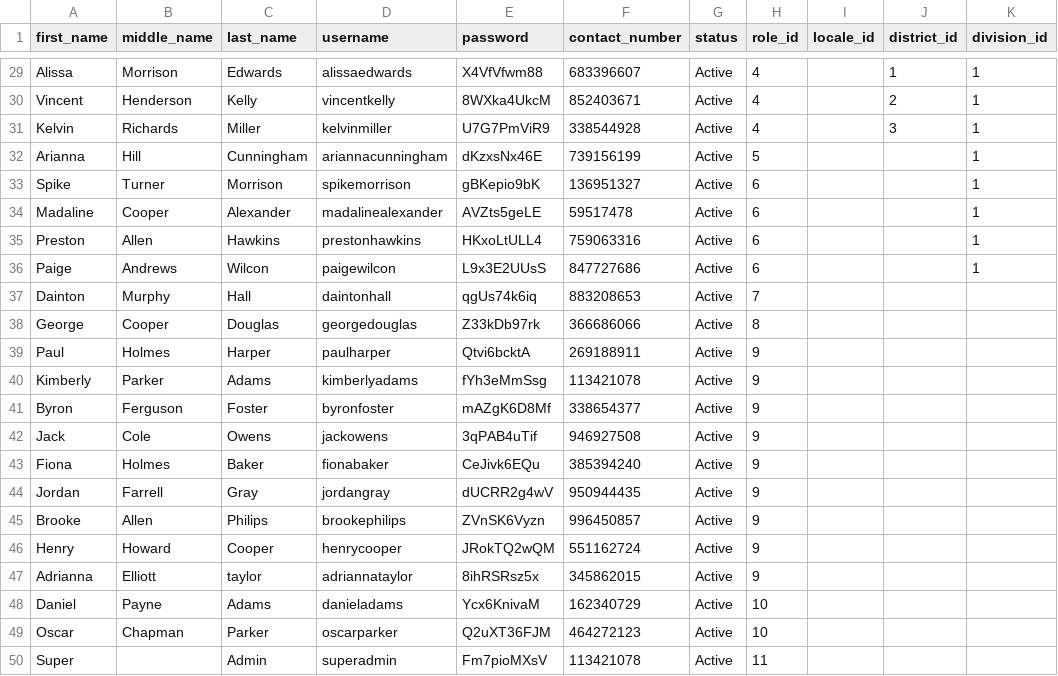
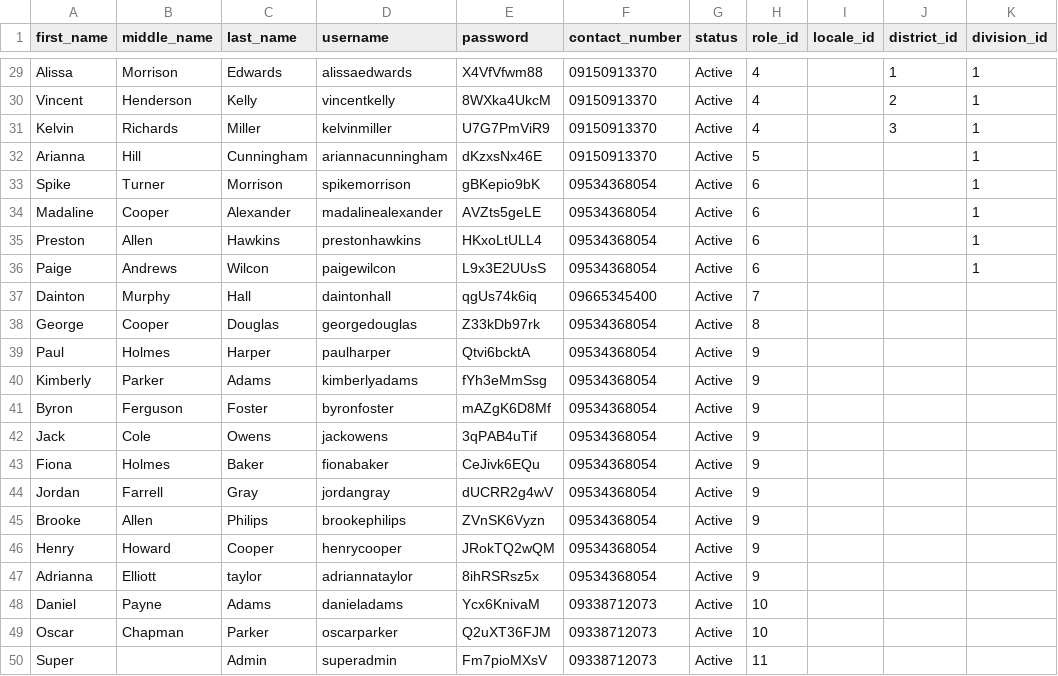
Before and after one commit to djsaballa/capstone-project, a CSV file: database/seeders/seeds/users.csv, drawn as a sheet; only a part is shown, gaps mark what is left out; the diff covers the shown part only; the diff names each change by its address in the sheet, - before the commit and + after, or states it on an @@ line.

```diff
--- a/database/seeders/seeds/users.csv
+++ b/database/seeders/seeds/users.csv
-F29 (contact_number): 683396607
+F29 (contact_number): 09150913370
-F30 (contact_number): 852403671
+F30 (contact_number): 09150913370
-F31 (contact_number): 338544928
+F31 (contact_number): 09150913370
-F32 (contact_number): 739156199
+F32 (contact_number): 09150913370
-F33 (contact_number): 136951327
+F33 (contact_number): 09534368054
-F34 (contact_number): 59517478
+F34 (contact_number): 09534368054
-F35 (contact_number): 759063316
+F35 (contact_number): 09534368054
-F36 (contact_number): 847727686
+F36 (contact_number): 09534368054
-F37 (contact_number): 883208653
+F37 (contact_number): 09665345400
-F38 (contact_number): 366686066
+F38 (contact_number): 09534368054
-F39 (contact_number): 269188911
+F39 (contact_number): 09534368054
-F40 (contact_number): 113421078
+F40 (contact_number): 09534368054
-F41 (contact_number): 338654377
+F41 (contact_number): 09534368054
-F42 (contact_number): 946927508
+F42 (contact_number): 09534368054
-F43 (contact_number): 385394240
+F43 (contact_number): 09534368054
-F44 (contact_number): 950944435
+F44 (contact_number): 09534368054
-F45 (contact_number): 996450857
+F45 (contact_number): 09534368054
-F46 (contact_number): 551162724
+F46 (contact_number): 09534368054
-F47 (contact_number): 345862015
+F47 (contact_number): 09534368054
-F48 (contact_number): 162340729
+F48 (contact_number): 09338712073
-F49 (contact_number): 464272123
+F49 (contact_number): 09338712073
-F50 (contact_number): 113421078
+F50 (contact_number): 09338712073
```
Also changed, not shown: 27 edited cells elsewhere in this file, 5 other files.
